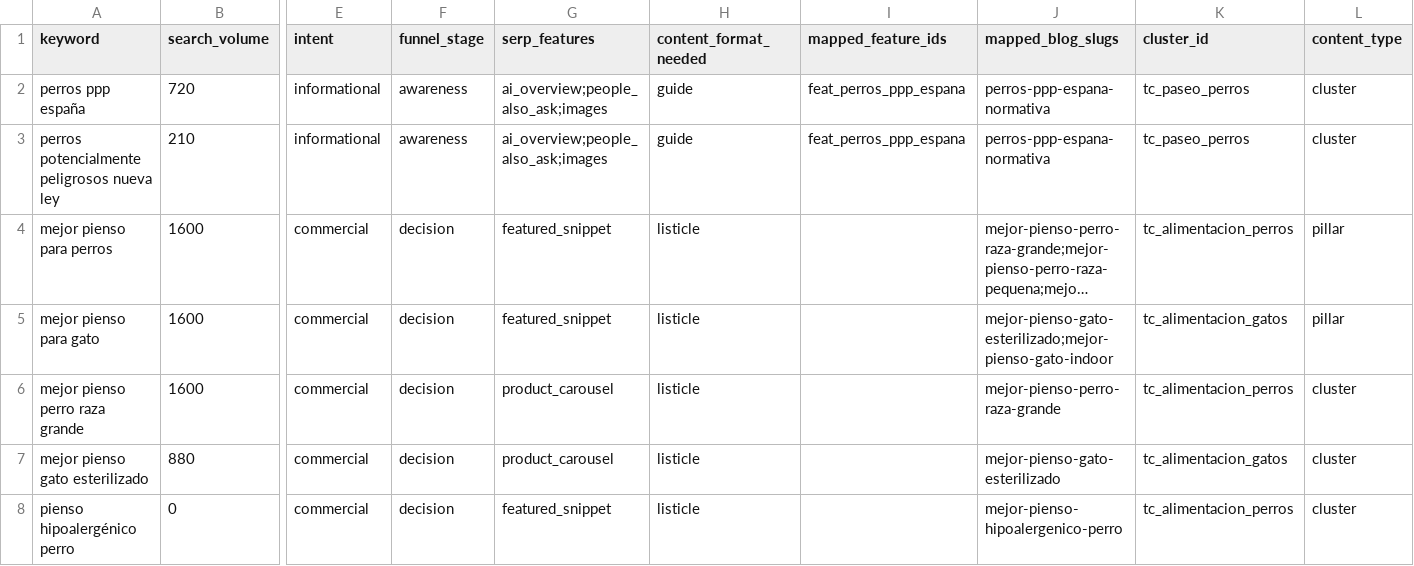
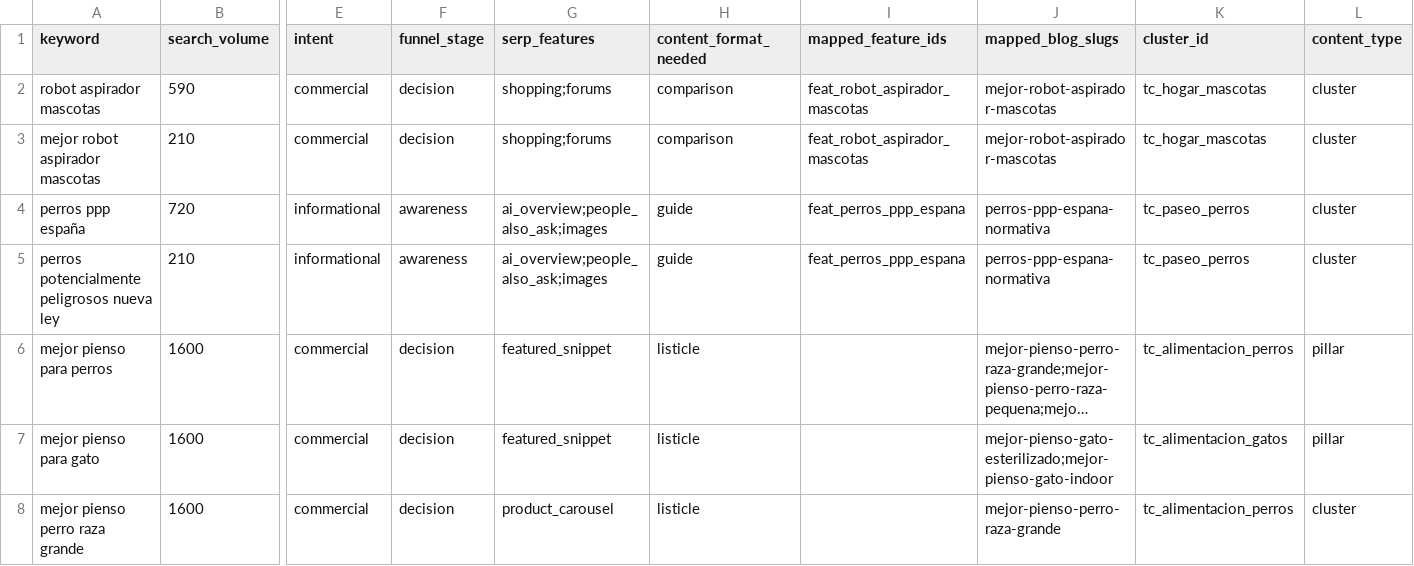
Before and after one commit to Darumo92/patasyhogar, a CSV file: .seo-engine/data/seo-keywords.csv, drawn as a sheet; only a part is shown, gaps mark what is left out; the shorter side is filled out with more unchanged rows; long unchanged cells end in …; rows hold the shown columns only; the diff names each change by its address in the sheet, - before the commit and + after, or states it on an @@ line.

Commit message:
feat: artículo S15 robots aspiradores para mascotas (publicado)

```diff
--- a/.seo-engine/data/seo-keywords.csv
+++ b/.seo-engine/data/seo-keywords.csv
+row 2: robot aspirador mascotas | 590 | commercial | decision | shopping;forums | comparison | feat_robot_aspirador_mascotas | mejor-robot-aspirador-mascotas | tc_hogar_mascotas | cluster
+row 3: mejor robot aspirador mascotas | 210 | commercial | decision | shopping;forums | comparison | feat_robot_aspirador_mascotas | mejor-robot-aspirador-mascotas | tc_hogar_mascotas | cluster
```
Also changed, not shown: 15 other files.
